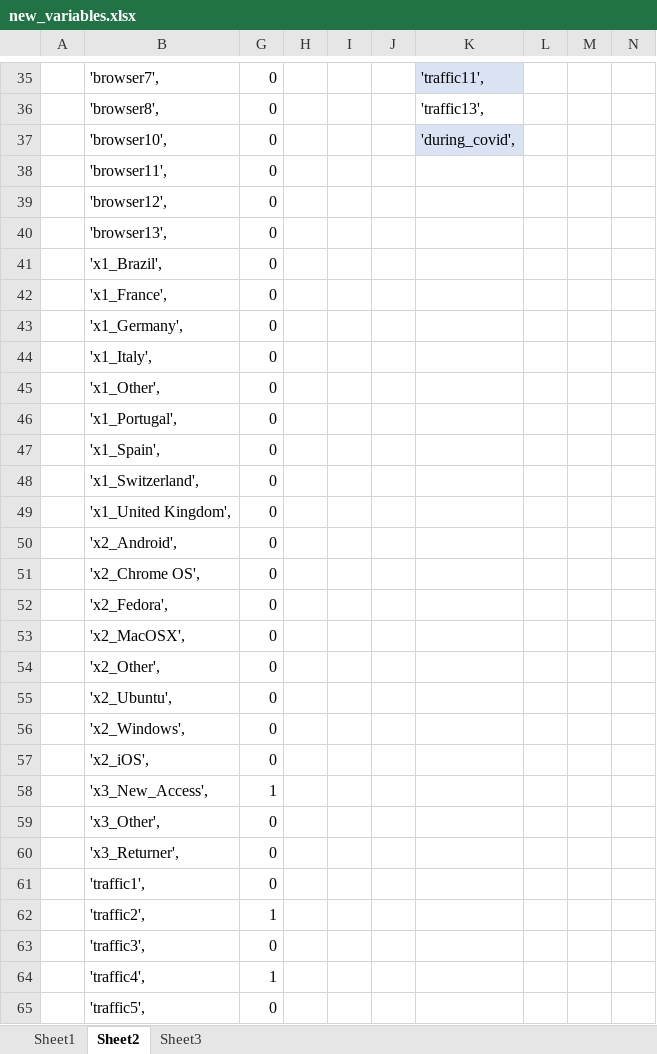
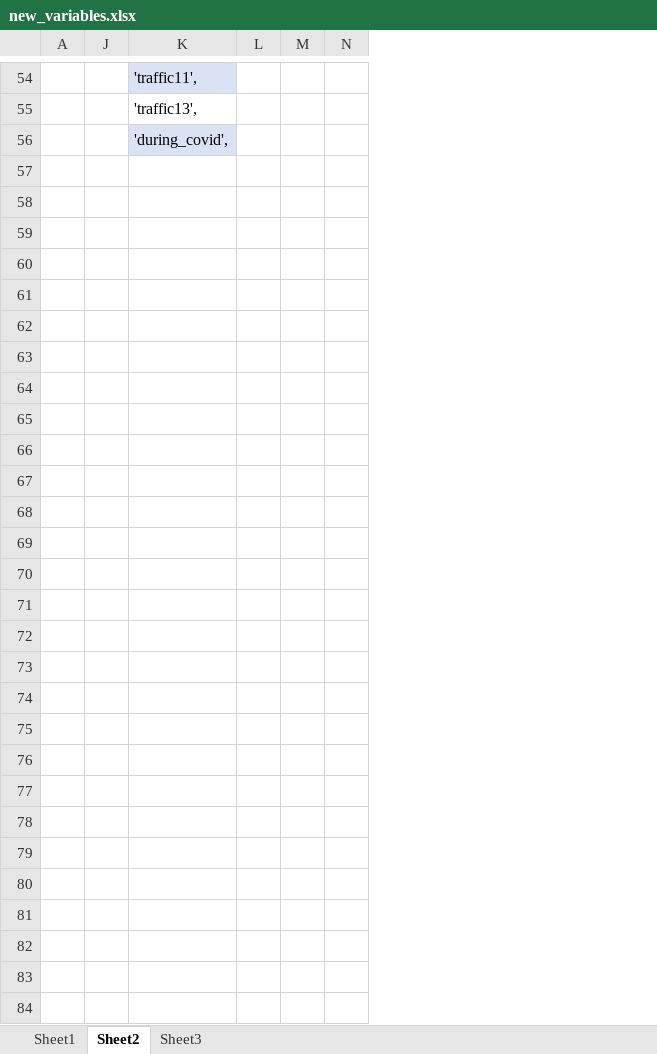
Before and after one commit to filipacarreira/MachineLearningProject, an Excel workbook: techscape-ecommerce/new_variables.xlsx, sheet Sheet2, drawn as a sheet; only a part is shown, gaps mark what is left out; values as stored, in another font and other column widths than the file's, no borders; table styles not drawn; removed rows and columns are numbered as before the commit, all else as after; the diff covers the shown part only; the diff names each change by its address in the sheet, - before the commit and + after, or states it on an @@ line.

```diff
--- a/techscape-ecommerce/new_variables.xlsx (sheet Sheet2)
+++ b/techscape-ecommerce/new_variables.xlsx (sheet Sheet2)
@@ column B hidden, rows 35-57: 'browser7', | 'browser8', | 'browser10', | 'browser11', | 'browser12', | 'browser13', | 'x1_Brazil', | 'x1_France', | 'x1_Germany', | 'x1_Italy', | 'x1_Other', | 'x1_Portugal', | 'x1_Spain', | 'x1_Switzerland', | 'x1_United Kingdom', | 'x2_Android', | 'x2_Chrome OS', | 'x2_Fedora', | 'x2_MacOSX', | 'x2_Other', | 'x2_Ubuntu', | 'x2_Windows', | 'x2_iOS', @@
@@ column G hidden, rows 35-57: all 0 @@
@@ column H hidden, empty @@
@@ column I hidden, empty @@
-column L, empty
+column L, empty
-row 57:  | 'browser11', | 0
+row 57: (empty)
-row 58:  | 'browser12', | 0
+row 58: (empty)
-row 59:  | 'browser13', | 0
+row 59: (empty)
-row 60:  | 'x1_Brazil', | 0
+row 60: (empty)
-row 61:  | 'x1_France', | 0
+row 61: (empty)
-row 62:  | 'x1_Germany', | 0
+row 62: (empty)
-row 63:  | 'x1_Italy', | 0
+row 63: (empty)
-row 64:  | 'x1_Other', | 0
+row 64: (empty)
-row 65:  | 'x1_Portugal', | 0
+row 65: (empty)
-row 66:  | 'x1_Spain', | 0
+row 66: (empty)
-row 67:  | 'x1_Switzerland', | 0
+row 67: (empty)
-row 68:  | 'x1_United Kingdom', | 0
+row 68: (empty)
-row 69:  | 'x2_Android', | 0
+row 69: (empty)
-row 70:  | 'x2_Chrome OS', | 0
+row 70: (empty)
-row 71:  | 'x2_Fedora', | 0
+row 71: (empty)
-row 72:  | 'x2_MacOSX', | 0
+row 72: (empty)
-row 73:  | 'x2_Other', | 0
+row 73: (empty)
-row 74:  | 'x2_Ubuntu', | 0
+row 74: (empty)
-row 75:  | 'x2_Windows', | 0
+row 75: (empty)
-row 76:  | 'x2_iOS', | 0
+row 76: (empty)
-row 58:  | 'x3_New_Access', | 1
-row 59:  | 'x3_Other', | 0
-row 60:  | 'x3_Returner', | 0
-row 61:  | 'traffic1', | 0
-row 62:  | 'traffic2', | 1
-row 63:  | 'traffic3', | 0
-row 64:  | 'traffic4', | 1
-row 65:  | 'traffic5', | 0
```
Also changed, not shown: 12 added rows, 26 removed rows, 34 edited cells and cell formats elsewhere in this sheet, 1 other file.
